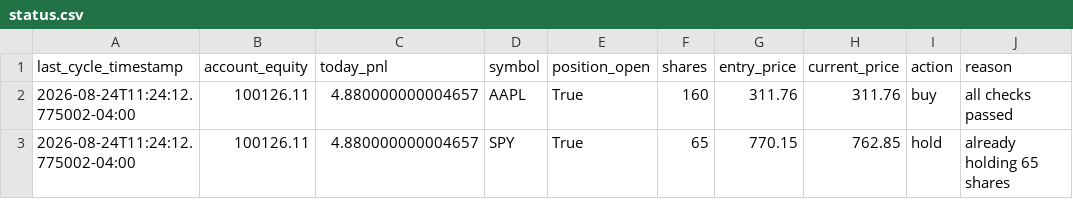
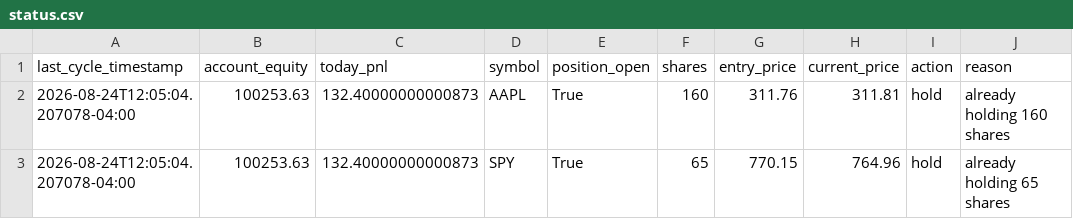
Before and after one commit to nguyenminhthanh0403-hub/graywind, a CSV file: dashboard-data/status.csv, drawn as a sheet.

```diff
--- a/dashboard-data/status.csv
+++ b/dashboard-data/status.csv
@@ -1,3 +1,3 @@
 last_cycle_timestamp,account_equity,today_pnl,symbol,position_open,shares,entry_price,current_price,action,reason
-2026-08-24T11:24:12.775002-04:00,100126.11,4.880000000004657,AAPL,True,160,311.76,311.76,buy,all checks passed
-2026-08-24T11:24:12.775002-04:00,100126.11,4.880000000004657,SPY,True,65,770.15,762.85,hold,already holding 65 shares
+2026-08-24T12:05:04.207078-04:00,100253.63,132.40000000000873,AAPL,True,160,311.76,311.81,hold,already holding 160 shares
+2026-08-24T12:05:04.207078-04:00,100253.63,132.40000000000873,SPY,True,65,770.15,764.96,hold,already holding 65 shares
```
Also changed, not shown: dashboard-data/equity_curve.csv.
